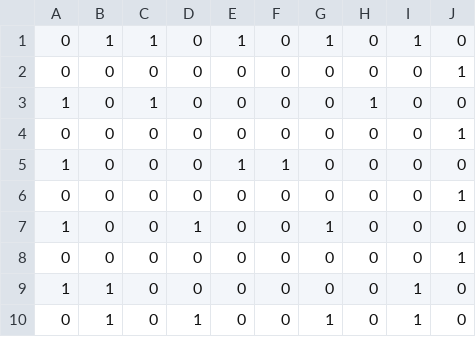
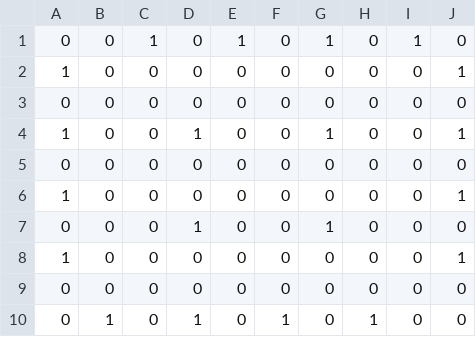
Before and after one commit to Sh1onSato/TD3_L3, a CSV file: DirectXGame/Resources/mapCsv/STAGE6/ravageBlocks.csv, drawn as a sheet.

```diff
--- a/DirectXGame/Resources/mapCsv/STAGE6/ravageBlocks.csv
+++ b/DirectXGame/Resources/mapCsv/STAGE6/ravageBlocks.csv
@@ -1,10 +1,10 @@
-0,1,1,0,1,0,1,0,1,0
-0,0,0,0,0,0,0,0,0,1
-1,0,1,0,0,0,0,1,0,0
-0,0,0,0,0,0,0,0,0,1
-1,0,0,0,1,1,0,0,0,0
-0,0,0,0,0,0,0,0,0,1
-1,0,0,1,0,0,1,0,0,0
-0,0,0,0,0,0,0,0,0,1
-1,1,0,0,0,0,0,0,1,0
-0,1,0,1,0,0,1,0,1,0
+0,0,1,0,1,0,1,0,1,0
+1,0,0,0,0,0,0,0,0,1
+0,0,0,0,0,0,0,0,0,0
+1,0,0,1,0,0,1,0,0,1
+0,0,0,0,0,0,0,0,0,0
+1,0,0,0,0,0,0,0,0,1
+0,0,0,1,0,0,1,0,0,0
+1,0,0,0,0,0,0,0,0,1
+0,0,0,0,0,0,0,0,0,0
+0,1,0,1,0,1,0,1,0,0
```
Also changed, not shown: DirectXGame/Resources/mapCsv/STAGE6/upperBlocks.csv, DirectXGame/Resources/mapCsv/STAGE7/ravageBlocks.csv, 3 other files.
